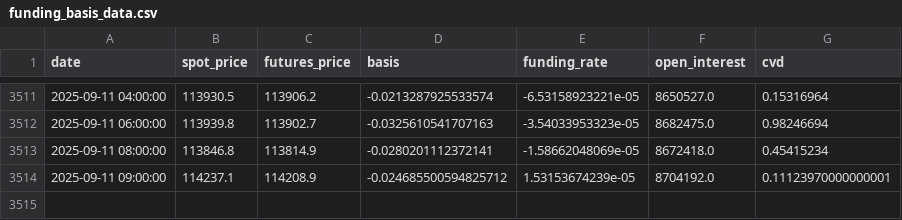
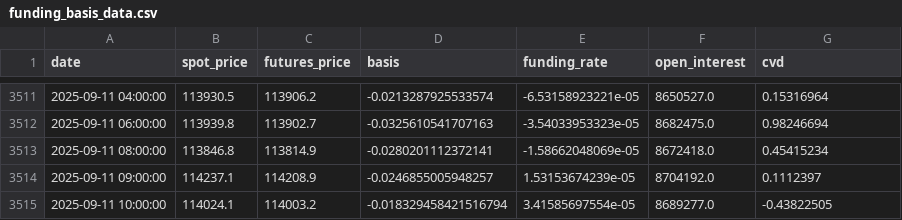
Before and after one commit to olzhas070701/BTC-Futures-Data, a CSV file: funding_basis_data.csv, drawn as a sheet; only a part is shown, gaps mark what is left out.

```diff
--- a/funding_basis_data.csv
+++ b/funding_basis_data.csv
@@ -3513,2 +3513,3 @@ date,spot_price,futures_price,basis,funding_rate,open_interest,cvd
 2025-09-11 08:00:00,113846.8,113814.9,-0.0280201112372141,-1.58662048069e-05,8672418.0,0.45415234
-2025-09-11 09:00:00,114237.1,114208.9,-0.024685500594825712,1.53153674239e-05,8704192.0,0.11123970000000001
+2025-09-11 09:00:00,114237.1,114208.9,-0.0246855005948257,1.53153674239e-05,8704192.0,0.1112397
+2025-09-11 10:00:00,114024.1,114003.2,-0.018329458421516794,3.41585697554e-05,8689277.0,-0.43822505
```
